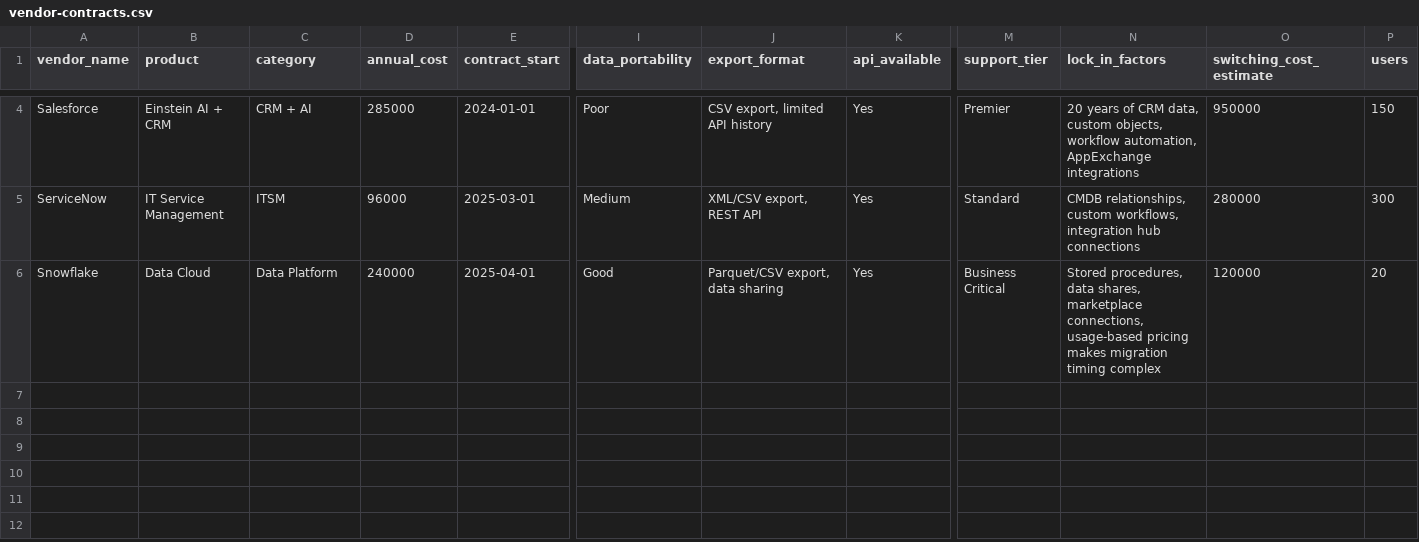
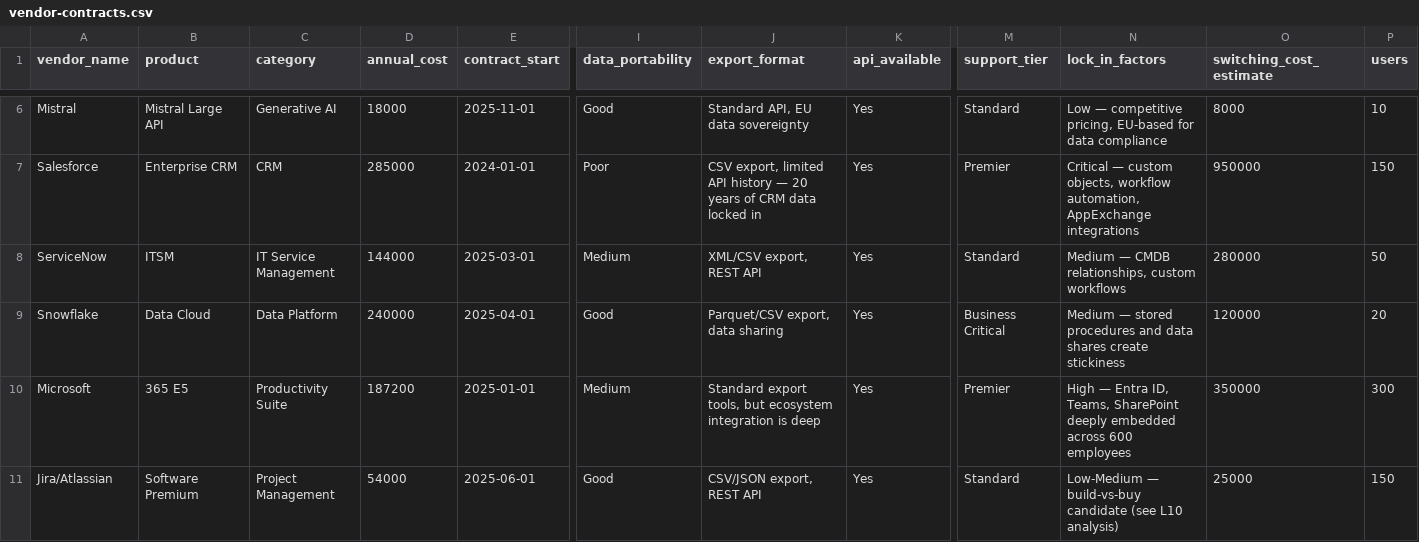
Before and after one commit to chris-france/cio-ai-demos, a CSV file: advanced/lecture-15-vendor-risk/vendor-contracts.csv, drawn as a sheet; only a part is shown, gaps mark what is left out; addresses are those after the commit; rows hold the shown columns only; the diff covers the shown part only; the diff names each change by its address in the sheet, - before the commit and + after, or states it on an @@ line.

```diff
--- a/advanced/lecture-15-vendor-risk/vendor-contracts.csv
+++ b/advanced/lecture-15-vendor-risk/vendor-contracts.csv
+row 6: Mistral | Mistral Large API | Generative AI | 18000 | 2025-11-01 | Good | Standard API, EU data sovereignty | Yes | Standard | Low — competitive pricing, EU-based for data compliance | 8000 | 10
-B7 (product): Einstein AI + CRM
+B7 (product): Enterprise CRM
-C7 (category): CRM + AI
+C7 (category): CRM
-J7 (export_format): …API history
+J7 (export_format): …API history — 20 years of CRM data locked in
-N7 (lock_in_factors): 20 years of CRM data, custom objects,…
+N7 (lock_in_factors): Critical — custom objects,…
-B8 (product): IT Service Management
+B8 (product): ITSM
-C8 (category): ITSM
+C8 (category): IT Service Management
-D8 (annual_cost): 96000
+D8 (annual_cost): 144000
-N8 (lock_in_factors): CMDB relationships, custom workflows, integration hub connections
+N8 (lock_in_factors): Medium — CMDB relationships, custom workflows
-P8 (users): 300
+P8 (users): 50
-N9 (lock_in_factors): Stored procedures, data shares, marketplace connections, usage-based pricing makes migration timing complex
+N9 (lock_in_factors): Medium — stored procedures and data shares create stickiness
+row 10: Microsoft | 365 E5 | Productivity Suite | 187200 | 2025-01-01 | Medium | Standard export tools, but ecosystem integration is deep | Yes | Premier | High — Entra ID, Teams, SharePoint deeply embedded across 600 employees | 350000 | 300
+row 11: Jira/Atlassian | Software Premium | Project Management | 54000 | 2025-06-01 | Good | CSV/JSON export, REST API | Yes | Standard | Low-Medium — build-vs-buy candidate (see L10 analysis) | 25000 | 150
```
Also changed, not shown: 3 added rows, 1 removed row and 10 edited cells elsewhere in this file, advanced/lecture-08-mission-strategy/sample-it-portfolio.csv, advanced/lecture-10-build-vs-buy/saas-evaluation.csv, 3 other files.
